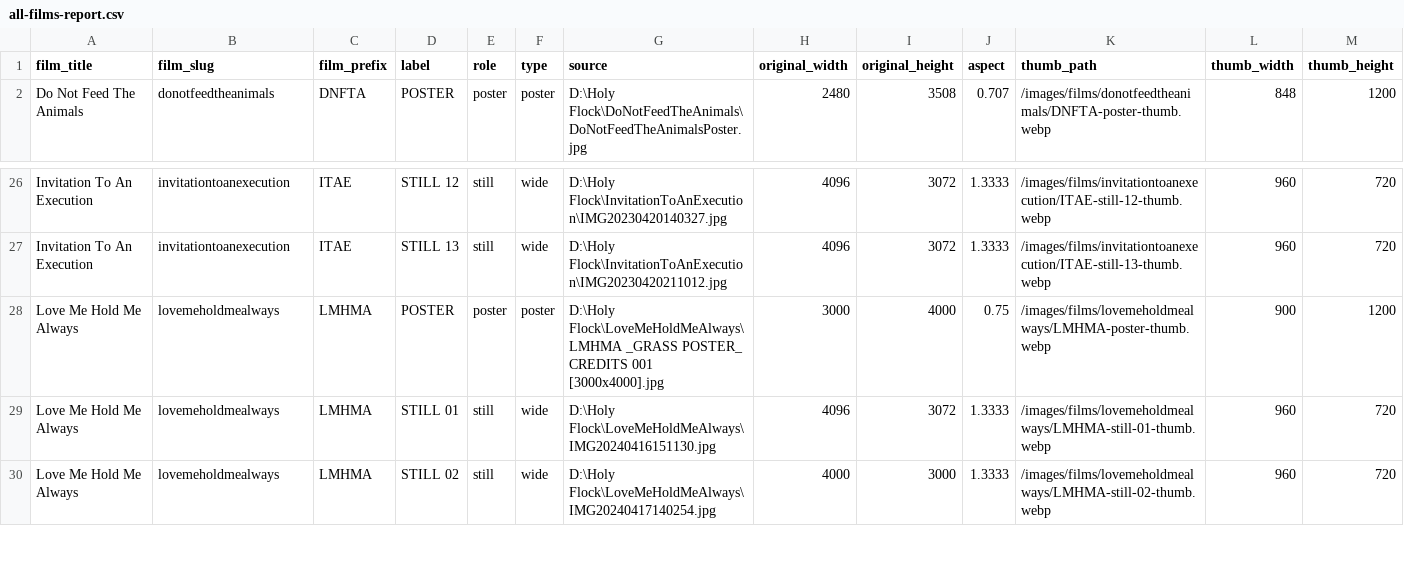
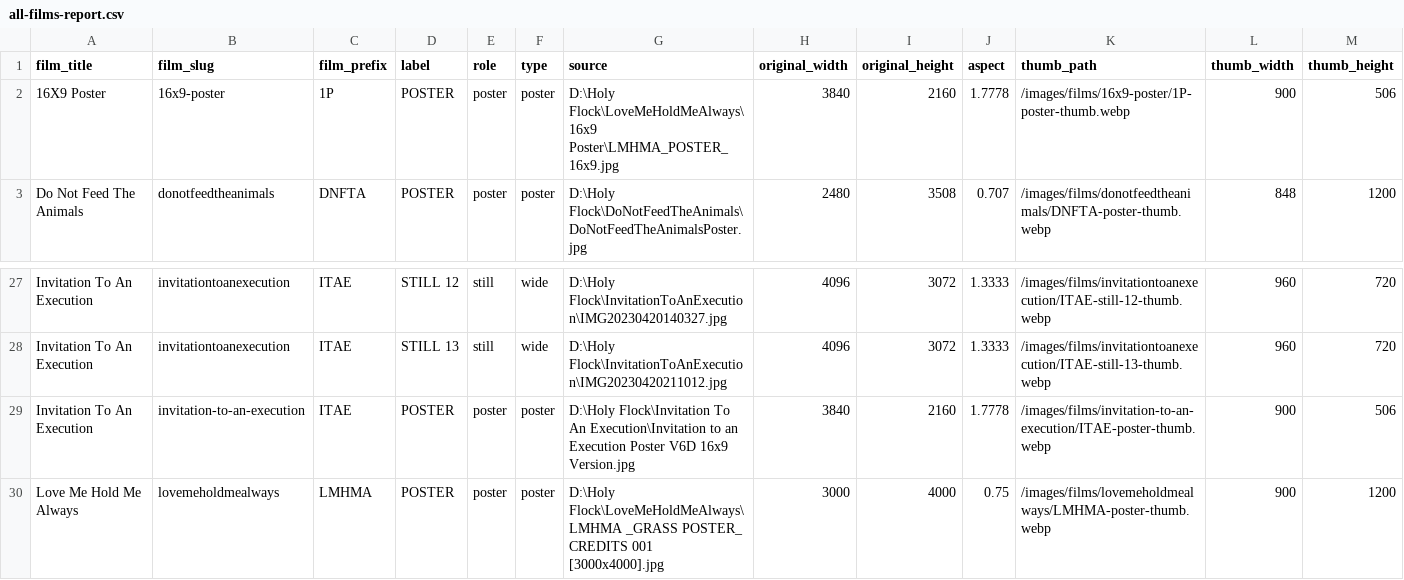
Before and after one commit to holyflockfilms/holy-flock-films-webgl, a CSV file: public/images/films/all-films-report.csv, drawn as a sheet; only a part is shown, gaps mark what is left out; the shorter side is filled out with more unchanged rows; rows hold the shown columns only; the diff names each change by its address in the sheet, - before the commit and + after, or states it on an @@ line.

Commit message:
Add Holy Flock landing pages and new image assets

```diff
--- a/public/images/films/all-films-report.csv
+++ b/public/images/films/all-films-report.csv
+row 2: 16X9 Poster | 16x9-poster | 1P | POSTER | poster | poster | D:\Holy Flock\LoveMeHoldMeAlways\16x9 Poster\LMHMA_POSTER_16x9.jpg | 3840 | 2160 | 1.7778 | /images/films/16x9-poster/1P-poster-thumb.webp | 900 | 506
+row 29: Invitation To An Execution | invitation-to-an-execution | ITAE | POSTER | poster | poster | D:\Holy Flock\Invitation To An Execution\Invitation to an Execution Poster V6D 16x9 Version.jpg | 3840 | 2160 | 1.7778 | /images/films/invitation-to-an-execution/ITAE-poster-thumb.webp | 900 | 506
```
Also changed, not shown: 22 other files.
